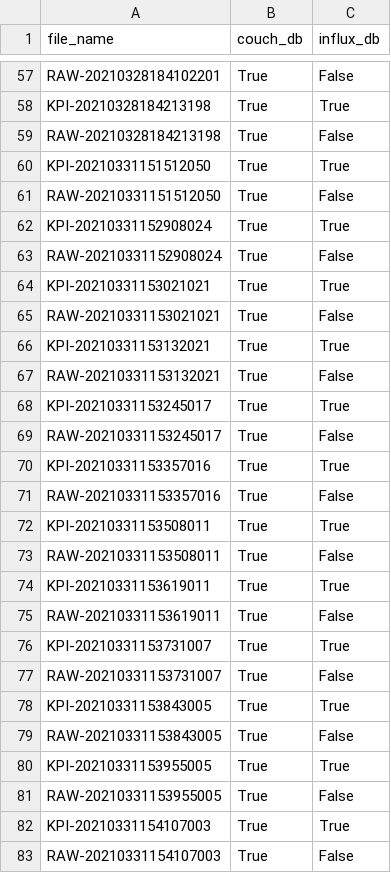
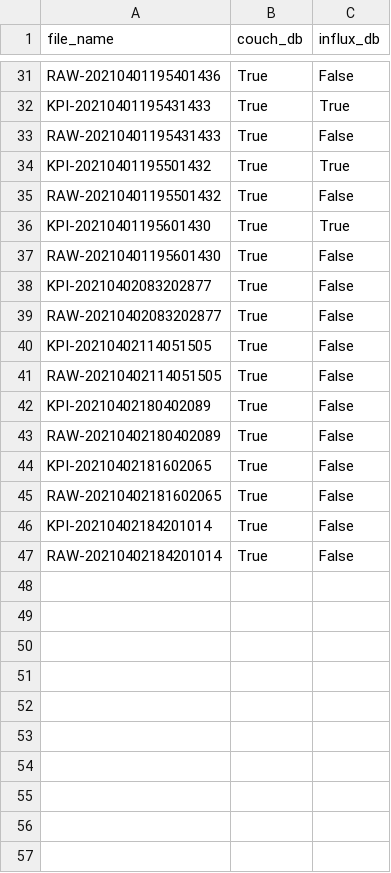
Before and after one commit to arma966/ConditionPanda, a CSV file: Scripts/history_table.csv, drawn as a sheet; only a part is shown, gaps mark what is left out; removed rows and columns are numbered as before the commit, all else as after; the diff covers the shown part only; the diff names each change by its address in the sheet, - before the commit and + after, or states it on an @@ line.

```diff
--- a/Scripts/history_table.csv
+++ b/Scripts/history_table.csv
-A31 (file_name): RAW-20210328184102201
+A31 (file_name): RAW-20210401195401436
-A32 (file_name): KPI-20210328184213198
+A32 (file_name): KPI-20210401195431433
-A33 (file_name): RAW-20210328184213198
+A33 (file_name): RAW-20210401195431433
-A34 (file_name): KPI-20210331151512050
+A34 (file_name): KPI-20210401195501432
-A35 (file_name): RAW-20210331151512050
+A35 (file_name): RAW-20210401195501432
-A36 (file_name): KPI-20210331152908024
+A36 (file_name): KPI-20210401195601430
-A37 (file_name): RAW-20210331152908024
+A37 (file_name): RAW-20210401195601430
-row 64: KPI-20210331153021021 | True | True
-A38 (file_name): RAW-20210331153021021
+A38 (file_name): KPI-20210402083202877
-row 66: KPI-20210331153132021 | True | True
-A39 (file_name): RAW-20210331153132021
+A39 (file_name): RAW-20210402083202877
-row 68: KPI-20210331153245017 | True | True
-A40 (file_name): RAW-20210331153245017
+A40 (file_name): KPI-20210402114051505
-row 70: KPI-20210331153357016 | True | True
-A41 (file_name): RAW-20210331153357016
+A41 (file_name): RAW-20210402114051505
-row 72: KPI-20210331153508011 | True | True
-A42 (file_name): RAW-20210331153508011
+A42 (file_name): KPI-20210402180402089
-row 74: KPI-20210331153619011 | True | True
-A43 (file_name): RAW-20210331153619011
+A43 (file_name): RAW-20210402180402089
-row 76: KPI-20210331153731007 | True | True
-A44 (file_name): RAW-20210331153731007
+A44 (file_name): KPI-20210402181602065
-row 78: KPI-20210331153843005 | True | True
-A45 (file_name): RAW-20210331153843005
+A45 (file_name): RAW-20210402181602065
-row 80: KPI-20210331153955005 | True | True
-A46 (file_name): RAW-20210331153955005
+A46 (file_name): KPI-20210402184201014
-row 82: KPI-20210331154107003 | True | True
-A47 (file_name): RAW-20210331154107003
+A47 (file_name): RAW-20210402184201014
```
Also changed, not shown: 26 removed rows and 29 edited cells elsewhere in this file, 29 other files.
